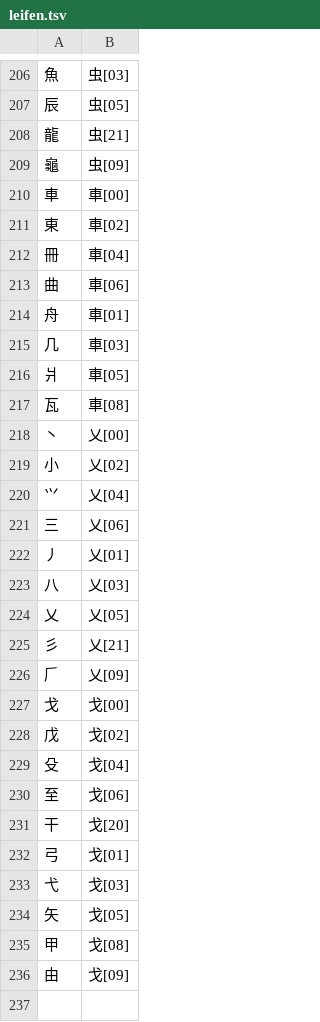
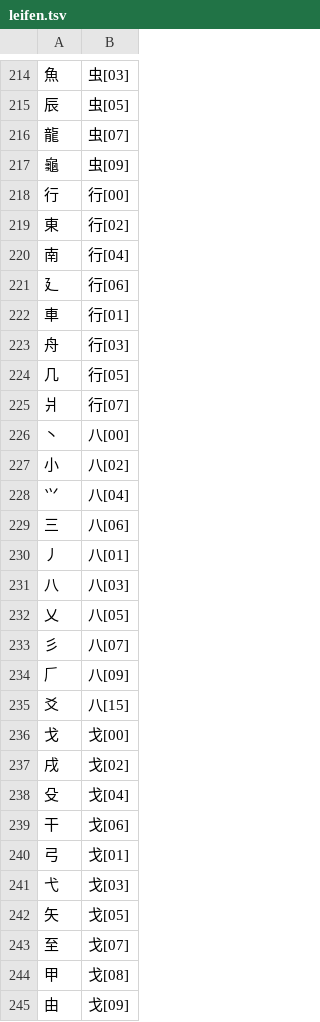
Before and after one commit to chenlin014/xingzheng, a TSV file: zg-scheme/xingyi/zg-code/leifen.tsv, drawn as a sheet; only a part is shown, gaps mark what is left out; the diff covers the shown part only.

```diff
--- a/zg-scheme/xingyi/zg-code/leifen.tsv
+++ b/zg-scheme/xingyi/zg-code/leifen.tsv
@@ -207,26 +215,26 @@
 辰	虫[05]
-龍	虫[21]
+龍	虫[07]
 龜	虫[09]
-車	車[00]
-東	車[02]
-冊	車[04]
-曲	車[06]
-舟	車[01]
-几	車[03]
-爿	車[05]
-瓦	車[08]
-丶	乂[00]
-小	乂[02]
-⺍	乂[04]
-三	乂[06]
-丿	乂[01]
-八	乂[03]
-乂	乂[05]
-彡	乂[21]
-𠂆	乂[09]
+行	行[00]
+東	行[02]
+南	行[04]
+廴	行[06]
+車	行[01]
+舟	行[03]
+几	行[05]
+爿	行[07]
+丶	八[00]
+小	八[02]
+⺍	八[04]
+三	八[06]
+丿	八[01]
+八	八[03]
+乂	八[05]
+彡	八[07]
+𠂆	八[09]
+爻	八[15]
 戈	戈[00]
-戊	戈[02]
+戌	戈[02]
 殳	戈[04]
-至	戈[06]
-干	戈[20]
+干	戈[06]
 弓	戈[01]
@@ -234,2 +242,3 @@
 矢	戈[05]
+至	戈[07]
 甲	戈[08]
```
Also changed, not shown: 29 added rows, 20 removed rows and 31 edited cells elsewhere in this file, zg-scheme/xingyi/xingyi-ft.tsv, zg-scheme/xingyi/xingyi-jp.tsv, 4 other files.
